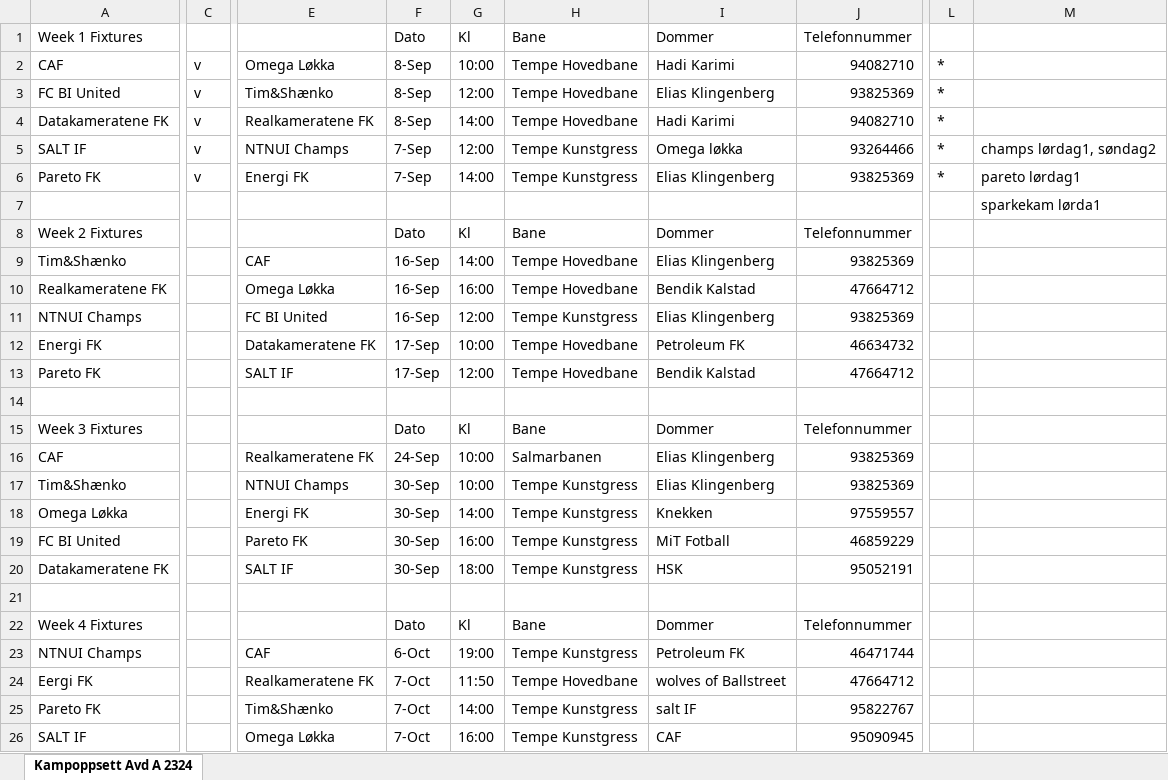
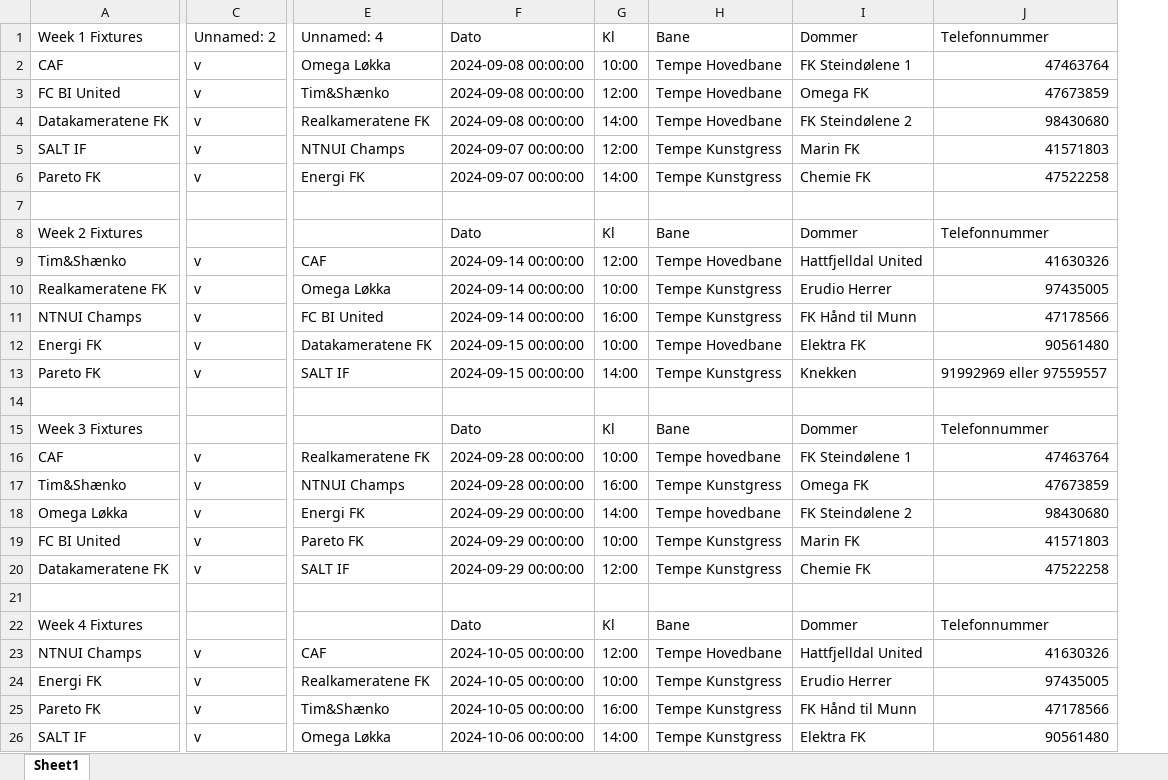
Before and after one commit to tsff1/tables, an Excel workbook: Scripts/Kamper/H24/Avd-B.xlsx, sheet Sheet1, drawn as a sheet; only a part is shown, gaps mark what is left out; values as stored, in another font and other column widths than the file's, no cell formats; charts and pictures not drawn; removed rows and columns are numbered as before the commit, all else as after; the diff covers the shown part only; the diff names each change by its address in the sheet, - before the commit and + after, or states it on an @@ line.

```diff
--- a/Scripts/Kamper/H24/Avd-B.xlsx (sheet Sheet1)
+++ b/Scripts/Kamper/H24/Avd-B.xlsx (sheet Sheet1)
-sheet tab: Kampoppsett Avd A 2324
+sheet tab: Sheet1
-column C, rows 2-6: all v
+column C, rows 1-26: Unnamed: 2 | v | v | v | v | v |  |  | v | v | v | v | v |  |  | v | v | v | v | v |  |  | v | v | v | v
-column F, rows 1-26: Dato | 8-Sep | 8-Sep | 8-Sep | 7-Sep | 7-Sep |  | Dato | 16-Sep | 16-Sep | 16-Sep | 17-Sep | 17-Sep |  | Dato | 24-Sep | 30-Sep | 30-Sep | 30-Sep | 30-Sep |  | Dato | 6-Oct | 7-Oct | 7-Oct | 7-Oct
+column F, rows 1-26: Dato | 2024-09-08 00:00:00 | 2024-09-08 00:00:00 | 2024-09-08 00:00:00 | 2024-09-07 00:00:00 | 2024-09-07 00:00:00 |  | Dato | 2024-09-14 00:00:00 | 2024-09-14 00:00:00 | 2024-09-14 00:00:00 | 2024-09-15 00:00:00 | 2024-09-15 00:00:00 |  | Dato | 2024-09-28 00:00:00 | 2024-09-28 00:00:00 | 2024-09-29 00:00:00 | 2024-09-29 00:00:00 | 2024-09-29 00:00:00 |  | Dato | 2024-10-05 00:00:00 | 2024-10-05 00:00:00 | 2024-10-05 00:00:00 | 2024-10-06 00:00:00
-column I, rows 1-26: Dommer | Hadi Karimi | Elias Klingenberg | Hadi Karimi | Omega løkka | Elias Klingenberg |  | Dommer | Elias Klingenberg | Bendik Kalstad | Elias Klingenberg | Petroleum FK | Bendik Kalstad |  | Dommer | Elias Klingenberg | Elias Klingenberg | Knekken | MiT Fotball | HSK |  | Dommer | Petroleum FK | wolves of Ballstreet | salt IF | CAF
-column J, rows 1-26: Telefonnummer | 94082710 | 93825369 | 94082710 | 93264466 | 93825369 |  | Telefonnummer | 93825369 | 47664712 | 93825369 | 46634732 | 47664712 |  | Telefonnummer | 93825369 | 93825369 | 97559557 | 46859229 | 95052191 |  | Telefonnummer | 46471744 | 47664712 | 95822767 | 95090945
+column I, rows 1-26: Dommer | FK Steindølene 1 | Omega FK | FK Steindølene 2 | Marin FK | Chemie FK |  | Dommer | Hattfjelldal United | Erudio Herrer | FK Hånd til Munn | Elektra FK | Knekken |  | Dommer | FK Steindølene 1 | Omega FK | FK Steindølene 2 | Marin FK | Chemie FK |  | Dommer | Hattfjelldal United | Erudio Herrer | FK Hånd til Munn | Elektra FK
+column J, rows 1-26: Telefonnummer | 47463764 | 47673859 | 98430680 | 41571803 | 47522258 |  | Telefonnummer | 41630326 | 97435005 | 47178566 | 90561480 | 91992969 eller 97559557 |  | Telefonnummer | 47463764 | 47673859 | 98430680 | 41571803 | 47522258 |  | Telefonnummer | 41630326 | 97435005 | 47178566 | 90561480
-column L, rows 2-6: all *
-column M, rows 5-7: champs lørdag1, søndag2 | pareto lørdag1 | sparkekam lørda1
-E1: (empty)
+E1: Unnamed: 4
-G9: 14:00
+G9: 12:00
-G10: 16:00
+G10: 10:00
-H10: Tempe Hovedbane
+H10: Tempe Kunstgress
-G11: 12:00
+G11: 16:00
-G13: 12:00
+G13: 14:00
-H13: Tempe Hovedbane
+H13: Tempe Kunstgress
-H16: Salmarbanen
+H16: Tempe hovedbane
-G17: 10:00
+G17: 16:00
-H18: Tempe Kunstgress
+H18: Tempe hovedbane
-G19: 16:00
+G19: 10:00
-G20: 18:00
+G20: 12:00
-G23: 19:00
+G23: 12:00
-H23: Tempe Kunstgress
+H23: Tempe Hovedbane
-A24: Eergi FK
+A24: Energi FK
-G24: 11:50
+G24: 10:00
-H24: Tempe Hovedbane
+H24: Tempe Kunstgress
-G25: 14:00
+G25: 16:00
-G26: 16:00
+G26: 14:00
```
Also changed, not shown: 48 edited cells elsewhere in this sheet, cell formats, charts or pictures, Scripts/Kamper/H24/Avd-A.xlsx, Scripts/Kamper/H24/Avd-C.xlsx, 11 other files.
